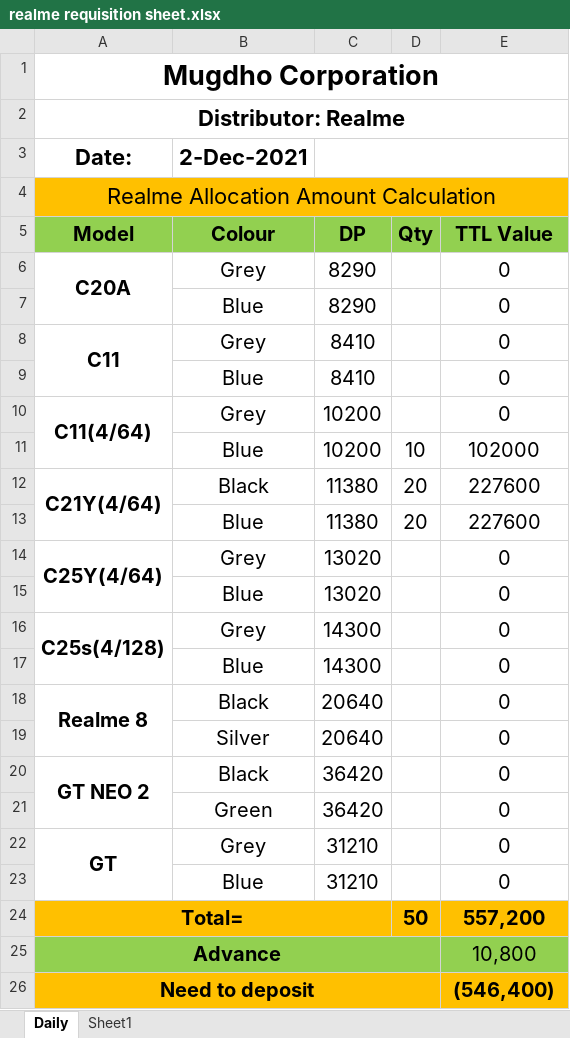
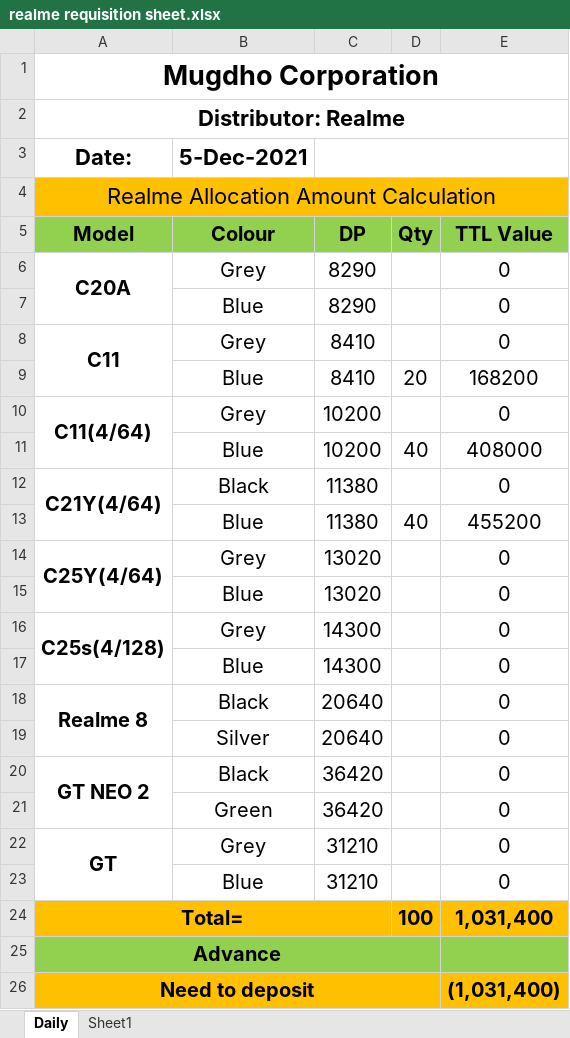
Before and after one commit to rahinul/MCU, an Excel workbook: Realme/Others/Requisition for Mugdho Corporation/realme requisition sheet.xlsx, sheet Daily, drawn as a sheet; values as stored, in another font and other column widths than the file's, no borders; the diff names each change by its address in the sheet, - before the commit and + after, or states it on an @@ line.

```diff
--- a/Realme/Others/Requisition for Mugdho Corporation/realme requisition sheet.xlsx (sheet Daily)
+++ b/Realme/Others/Requisition for Mugdho Corporation/realme requisition sheet.xlsx (sheet Daily)
-B3 (Colour): 2-Dec-2021
+B3 (Colour): 5-Dec-2021
-D9 (Qty): (empty)
+D9 (Qty): 20
-E9 (TTL Value): 0
+E9 (TTL Value): 168200
-D11 (Qty): 10
+D11 (Qty): 40
-E11 (TTL Value): 102000
+E11 (TTL Value): 408000
-D12 (Qty): 20
+D12 (Qty): (empty)
-E12 (TTL Value): 227600
+E12 (TTL Value): 0
-D13 (Qty): 20
+D13 (Qty): 40
-E13 (TTL Value): 227600
+E13 (TTL Value): 455200
-D24 (Qty): 50
+D24 (Qty): 100
-E24 (TTL Value): 557,200
+E24 (TTL Value): 1,031,400
-E25 (TTL Value): 10,800
+E25 (TTL Value): (empty)
-E26 (TTL Value): (546,400)
+E26 (TTL Value): (1,031,400)
```
Also changed, not shown: Realme/DECEMBER/All Details/04.12.2021/realme Bank Statement November 2021.xlsx, Realme/Others/Price List/realme price list.xlsx, 38 other files.
